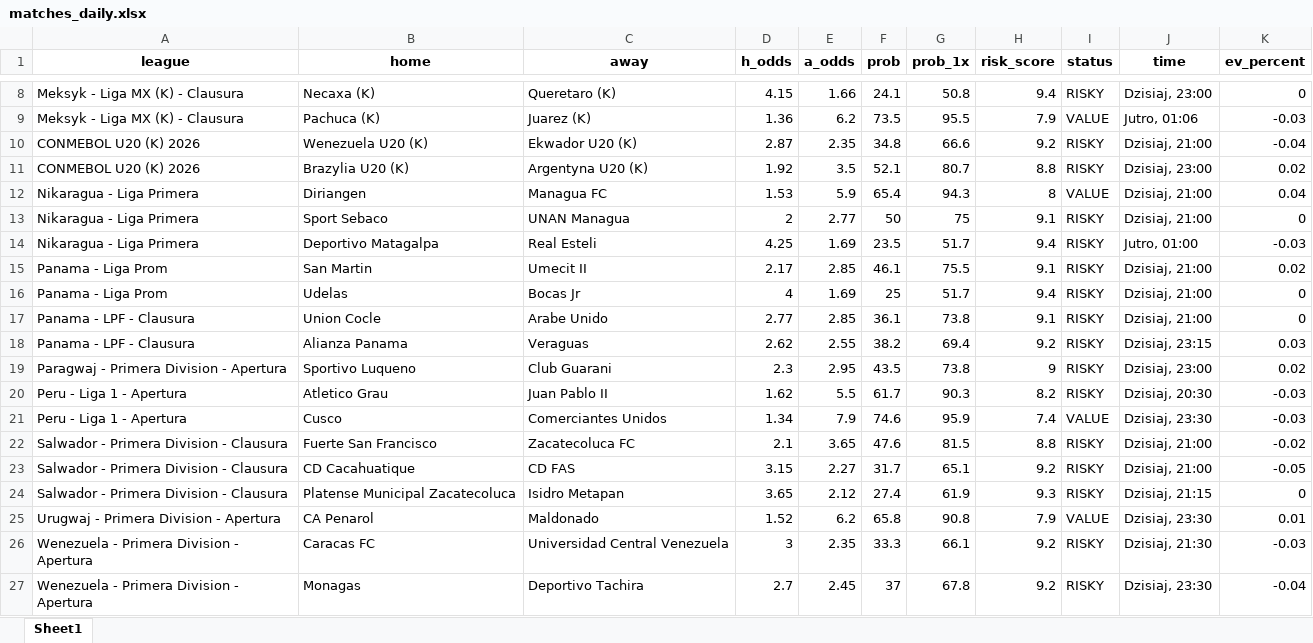
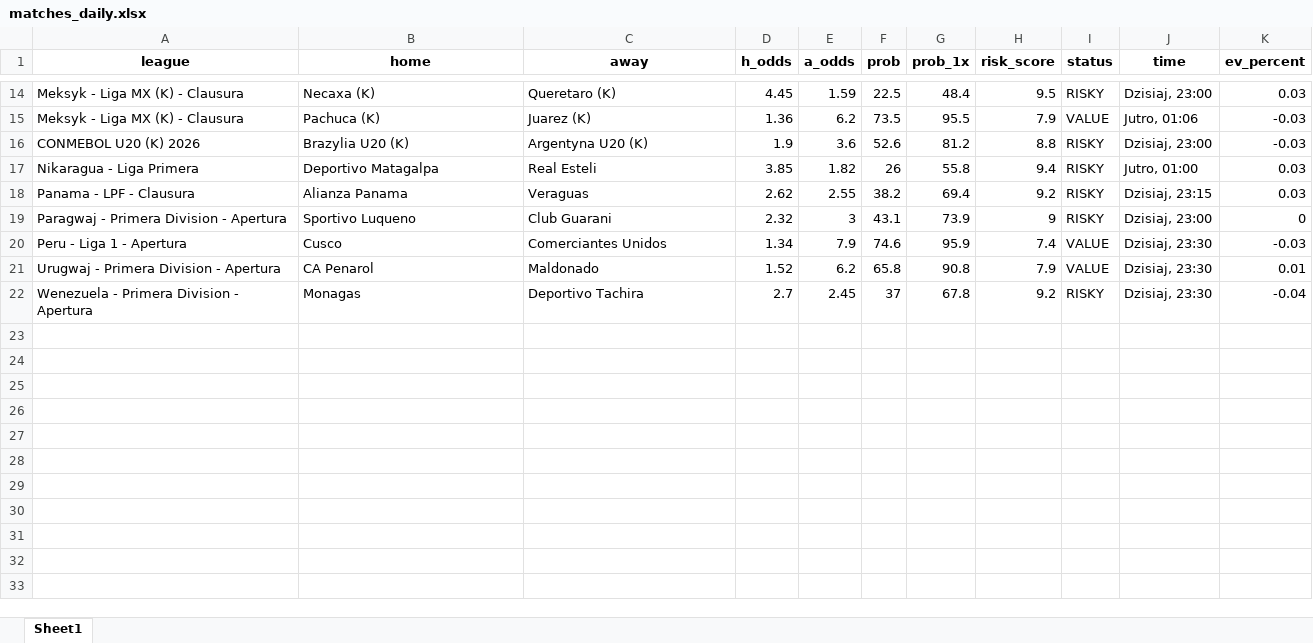
Before and after one commit to Byadiso/webscraper_advanced, an Excel workbook: matches_daily.xlsx, sheet Sheet1, drawn as a sheet; only a part is shown, gaps mark what is left out; values as stored, in another font and other column widths than the file's, no borders; removed rows and columns are numbered as before the commit, all else as after; the diff covers the shown part only; the diff names each change by its address in the sheet, - before the commit and + after, or states it on an @@ line.

```diff
--- a/matches_daily.xlsx (sheet Sheet1)
+++ b/matches_daily.xlsx (sheet Sheet1)
-D14 (h_odds): 4.15
+D14 (h_odds): 4.45
-E14 (a_odds): 1.66
+E14 (a_odds): 1.59
-F14 (prob): 24.1
+F14 (prob): 22.5
-G14 (prob_1x): 50.8
+G14 (prob_1x): 48.4
-H14 (risk_score): 9.4
+H14 (risk_score): 9.5
-K14 (ev_percent): 0
+K14 (ev_percent): 0.03
-row 10: CONMEBOL U20 (K) 2026 | Wenezuela U20 (K) | Ekwador U20 (K) | 2.87 | 2.35 | 34.8 | 66.6 | 9.2 | RISKY | Dzisiaj, 21:00 | -0.04
-D16 (h_odds): 1.92
+D16 (h_odds): 1.9
-E16 (a_odds): 3.5
+E16 (a_odds): 3.6
-F16 (prob): 52.1
+F16 (prob): 52.6
-G16 (prob_1x): 80.7
+G16 (prob_1x): 81.2
-K16 (ev_percent): 0.02
+K16 (ev_percent): -0.03
-row 12: Nikaragua - Liga Primera | Diriangen | Managua FC | 1.53 | 5.9 | 65.4 | 94.3 | 8 | VALUE | Dzisiaj, 21:00 | 0.04
-row 13: Nikaragua - Liga Primera | Sport Sebaco | UNAN Managua | 2 | 2.77 | 50 | 75 | 9.1 | RISKY | Dzisiaj, 21:00 | 0
-D17 (h_odds): 4.25
+D17 (h_odds): 3.85
-E17 (a_odds): 1.69
+E17 (a_odds): 1.82
-F17 (prob): 23.5
+F17 (prob): 26
-G17 (prob_1x): 51.7
+G17 (prob_1x): 55.8
-K17 (ev_percent): -0.03
+K17 (ev_percent): 0.03
-row 15: Panama - Liga Prom | San Martin | Umecit II | 2.17 | 2.85 | 46.1 | 75.5 | 9.1 | RISKY | Dzisiaj, 21:00 | 0.02
-row 16: Panama - Liga Prom | Udelas | Bocas Jr | 4 | 1.69 | 25 | 51.7 | 9.4 | RISKY | Dzisiaj, 21:00 | 0
-row 17: Panama - LPF - Clausura | Union Cocle | Arabe Unido | 2.77 | 2.85 | 36.1 | 73.8 | 9.1 | RISKY | Dzisiaj, 21:00 | 0
-D19 (h_odds): 2.3
+D19 (h_odds): 2.32
-E19 (a_odds): 2.95
+E19 (a_odds): 3
-F19 (prob): 43.5
+F19 (prob): 43.1
-G19 (prob_1x): 73.8
+G19 (prob_1x): 73.9
-K19 (ev_percent): 0.02
+K19 (ev_percent): 0
-row 20: Peru - Liga 1 - Apertura | Atletico Grau | Juan Pablo II | 1.62 | 5.5 | 61.7 | 90.3 | 8.2 | RISKY | Dzisiaj, 20:30 | -0.03
-row 22: Salwador - Primera Division - Clausura | Fuerte San Francisco | Zacatecoluca FC | 2.1 | 3.65 | 47.6 | 81.5 | 8.8 | RISKY | Dzisiaj, 21:00 | -0.02
-row 23: Salwador - Primera Division - Clausura | CD Cacahuatique | CD FAS | 3.15 | 2.27 | 31.7 | 65.1 | 9.2 | RISKY | Dzisiaj, 21:00 | -0.05
-row 24: Salwador - Primera Division - Clausura | Platense Municipal Zacatecoluca | Isidro Metapan | 3.65 | 2.12 | 27.4 | 61.9 | 9.3 | RISKY | Dzisiaj, 21:15 | 0
-row 26: Wenezuela - Primera Division - Apertura | Caracas FC | Universidad Central Venezuela | 3 | 2.35 | 33.3 | 66.1 | 9.2 | RISKY | Dzisiaj, 21:30 | -0.03
```
Also changed, not shown: 10 added rows, 4 removed rows and 4 edited cells elsewhere in this sheet, 1 other file.
